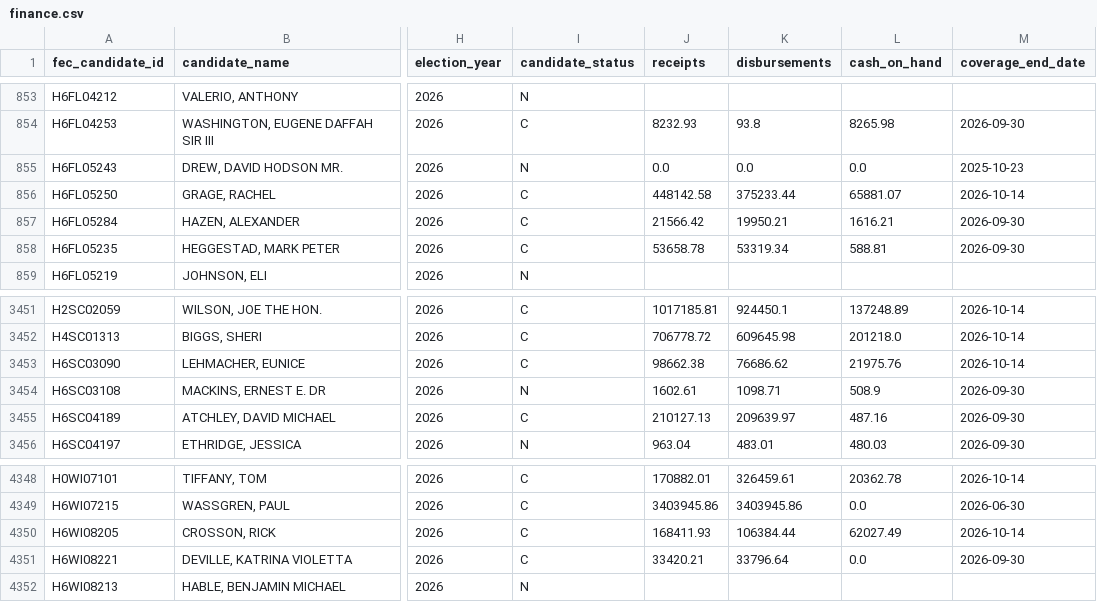
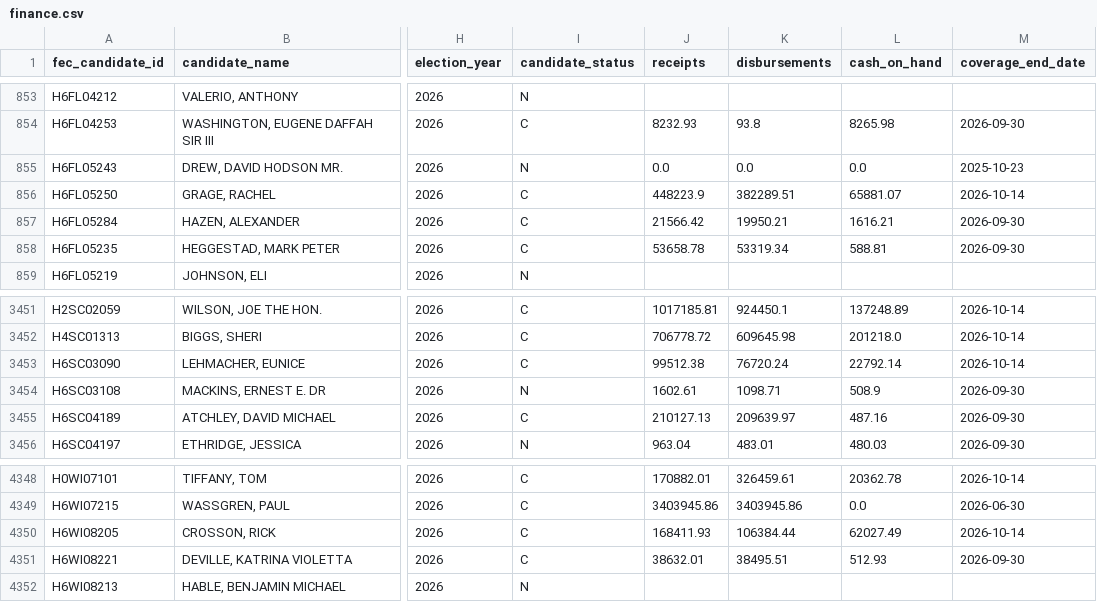
Before and after one commit to TMHSDigital/USA-Election-Tracker, a CSV file: fec/finance.csv, drawn as a sheet; only a part is shown, gaps mark what is left out; the diff names each change by its address in the sheet, - before the commit and + after, or states it on an @@ line.

```diff
--- a/fec/finance.csv
+++ b/fec/finance.csv
-J856 (receipts): 448142.58
+J856 (receipts): 448223.9
-K856 (disbursements): 375233.44
+K856 (disbursements): 382289.51
-J3453 (receipts): 98662.38
+J3453 (receipts): 99512.38
-K3453 (disbursements): 76686.62
+K3453 (disbursements): 76720.24
-L3453 (cash_on_hand): 21975.76
+L3453 (cash_on_hand): 22792.14
-J4351 (receipts): 33420.21
+J4351 (receipts): 38632.01
-K4351 (disbursements): 33796.64
+K4351 (disbursements): 38495.51
-L4351 (cash_on_hand): 0.0
+L4351 (cash_on_hand): 512.93
```
Also changed, not shown: 8 other files.
